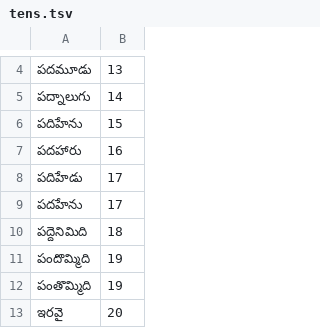
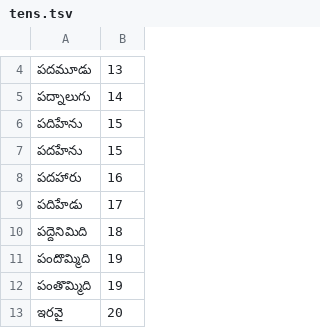
Before and after one commit to haridassaiprakash/indic-punct, a TSV file: src/inverse_text_normalization/te/data/numbers/tens.tsv, drawn as a sheet; only a part is shown, gaps mark what is left out.

```diff
--- a/src/inverse_text_normalization/te/data/numbers/tens.tsv
+++ b/src/inverse_text_normalization/te/data/numbers/tens.tsv
@@ -6,5 +6,5 @@
 పదిహేను	15
+పదహేను	15
 పదహారు	16
 పదిహేడు	17
-పదహేను	17
 పద్దెనిమిది	18
```
Also changed, not shown: src/inverse_text_normalization/te/data/numbers/alphabets.tsv, 2 other files.
